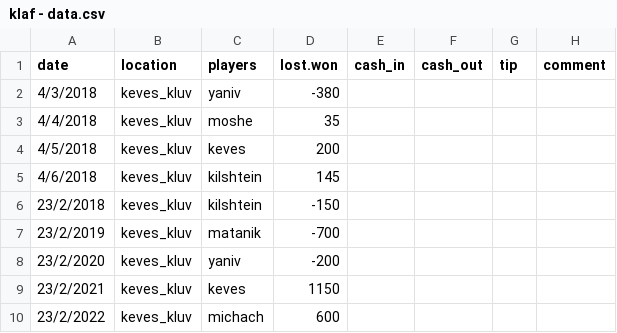
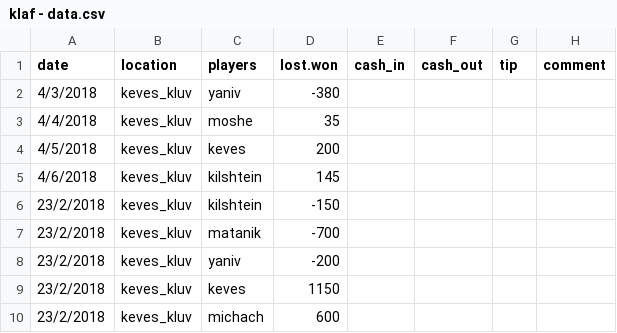
Before and after one commit to matancohen/klaf, a CSV file: klaf - data.csv, drawn as a sheet.

Commit message:
Update klaf - data.csv

```diff
--- a/klaf - data.csv
+++ b/klaf - data.csv
@@ -6,5 +6,5 @@ date,location,players,lost.won,cash_in,cash_out,tip,comment
 23/2/2018,keves_kluv,kilshtein,-150,,
-23/2/2019,keves_kluv,matanik,-700,,
-23/2/2020,keves_kluv,yaniv,-200,,
-23/2/2021,keves_kluv,keves,1150,,
-23/2/2022,keves_kluv,michach,600,,
+23/2/2018,keves_kluv,matanik,-700,,
+23/2/2018,keves_kluv,yaniv,-200,,
+23/2/2018,keves_kluv,keves,1150,,
+23/2/2018,keves_kluv,michach,600,,
```
